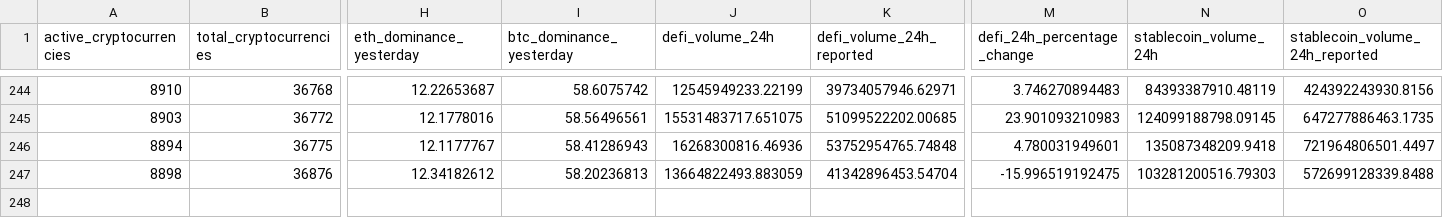
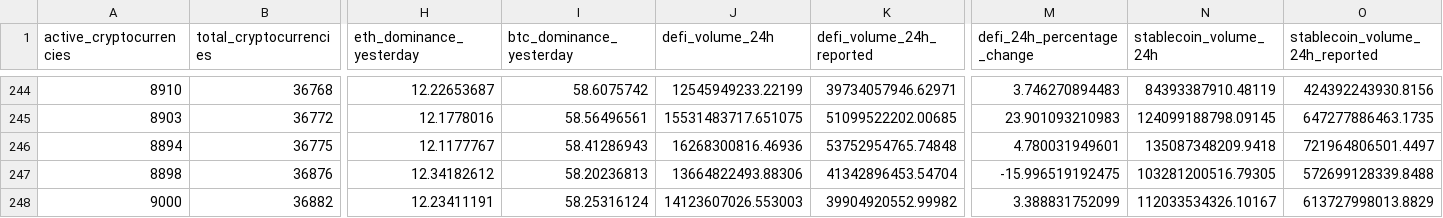
Before and after one commit to jorickdefraine/cmc-quotes-fetcher, a CSV file: data.csv, drawn as a sheet; only a part is shown, gaps mark what is left out; rows hold the shown columns only; the diff names each change by its address in the sheet, - before the commit and + after, or states it on an @@ line.

```diff
--- a/data.csv
+++ b/data.csv
-J247 (defi_volume_24h): 13664822493.883059
+J247 (defi_volume_24h): 13664822493.88306
-N247 (stablecoin_volume_24h): 103281200516.79303
+N247 (stablecoin_volume_24h): 103281200516.79305
+row 248: 9000 | 36882 | 12.23411191 | 58.25316124 | 14123607026.553003 | 39904920552.99982 | 3.388831752099 | 112033534326.10167 | 613727998013.8829
```
